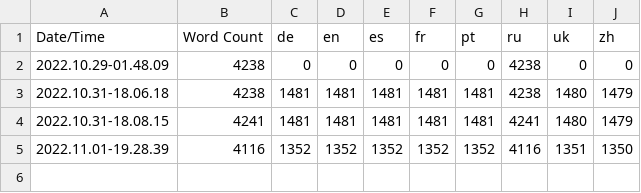
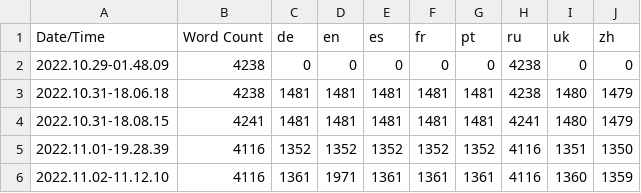
Before and after one commit to Stratosferaa/Prologue, a CSV file: MyProject/Content/Localization/Game/Game.csv, drawn as a sheet; the diff names each change by its address in the sheet, - before the commit and + after, or states it on an @@ line.

```diff
--- a/MyProject/Content/Localization/Game/Game.csv
+++ b/MyProject/Content/Localization/Game/Game.csv
+row 6: 2022.11.02-11.12.10 | 4116 | 1361 | 1971 | 1361 | 1361 | 1361 | 4116 | 1360 | 1359
```
Also changed, not shown: 28 other files.
